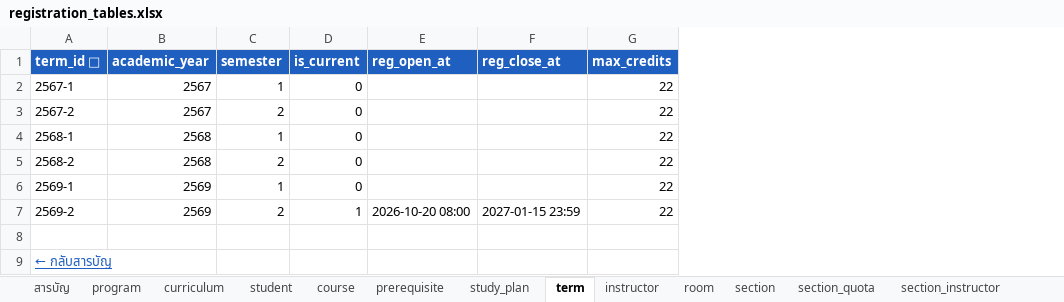
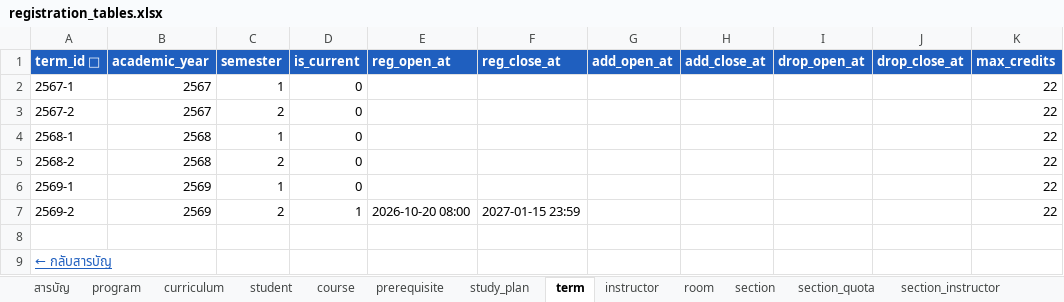
Before and after one commit to winxtxrgit/db-mini-project-registration, an Excel workbook: registration_tables.xlsx, sheet term, drawn as a sheet; values as stored, in another font and other column widths than the file's, no borders; table styles not drawn; the diff names each change by its address in the sheet, - before the commit and + after, or states it on an @@ line.

```diff
--- a/registration_tables.xlsx (sheet term)
+++ b/registration_tables.xlsx (sheet term)
+column G (add_open_at), empty
+column H (add_close_at), empty
+column I (drop_open_at), empty
+column J (drop_close_at), empty
```
Also changed, not shown: 28 other files.
